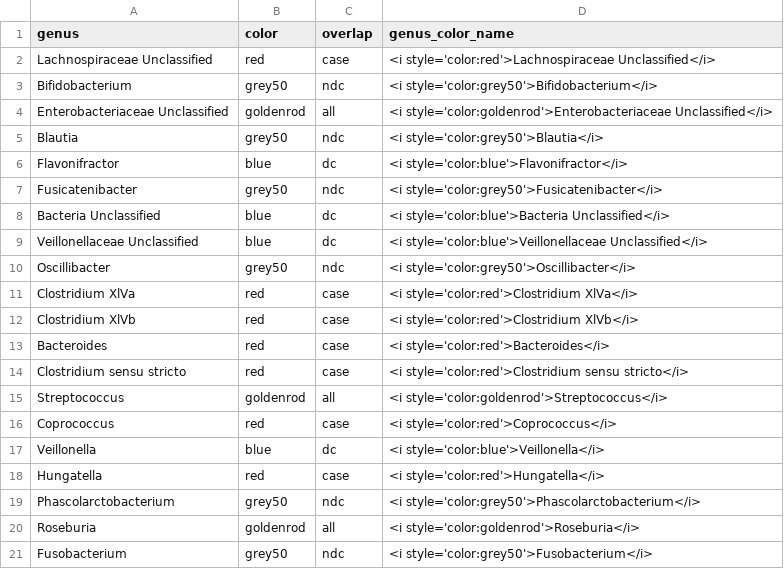
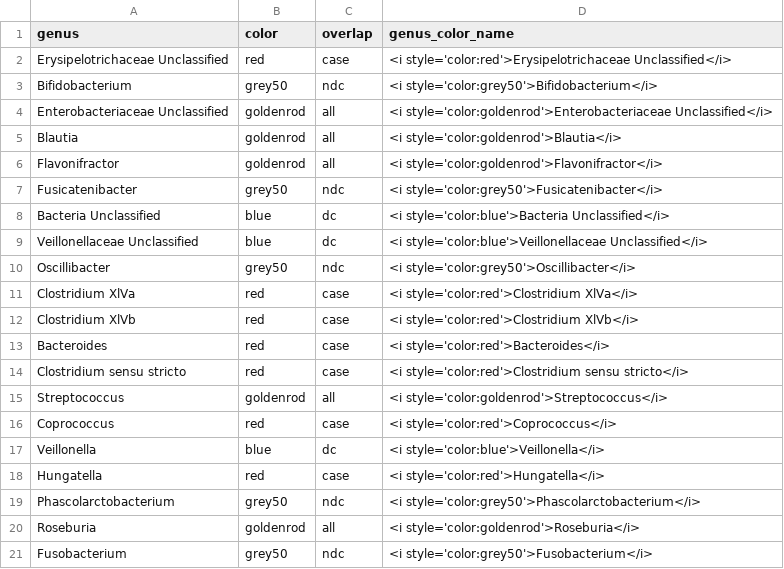
Before and after one commit to SchlossLab/severe-CDI, a CSV file: data/process/ml_rf_top_genera_overlap.csv, drawn as a sheet.

```diff
--- a/data/process/ml_rf_top_genera_overlap.csv
+++ b/data/process/ml_rf_top_genera_overlap.csv
@@ -1,7 +1,7 @@
 genus,color,overlap,genus_color_name
-Lachnospiraceae Unclassified,red,case,<i style='color:red'>Lachnospiraceae Unclassified</i>
+Erysipelotrichaceae Unclassified,red,case,<i style='color:red'>Erysipelotrichaceae Unclassified</i>
 Bifidobacterium,grey50,ndc,<i style='color:grey50'>Bifidobacterium</i>
 Enterobacteriaceae Unclassified,goldenrod,all,<i style='color:goldenrod'>Enterobacteriaceae Unclassified</i>
-Blautia,grey50,ndc,<i style='color:grey50'>Blautia</i>
-Flavonifractor,blue,dc,<i style='color:blue'>Flavonifractor</i>
+Blautia,goldenrod,all,<i style='color:goldenrod'>Blautia</i>
+Flavonifractor,goldenrod,all,<i style='color:goldenrod'>Flavonifractor</i>
 Fusicatenibacter,grey50,ndc,<i style='color:grey50'>Fusicatenibacter</i>
```
Also changed, not shown: data/process/ml_rf_top_genera_no_overlap.csv, data/process/ml_rf_top_otus_no_overlap.csv, 20 other files.
